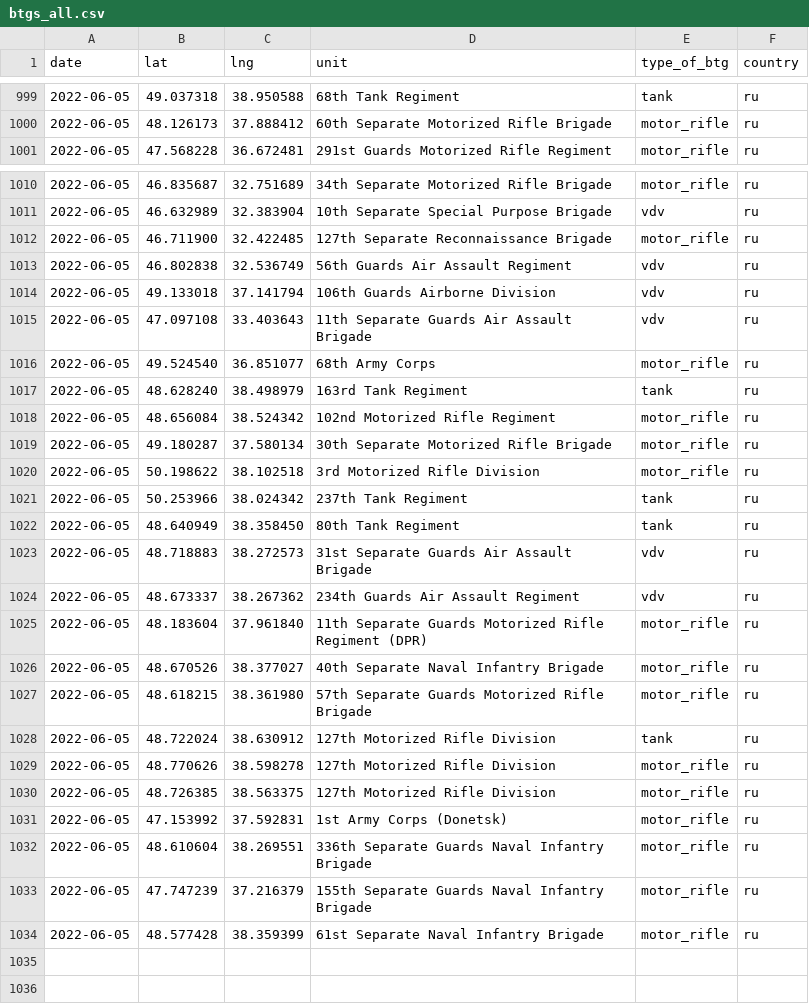
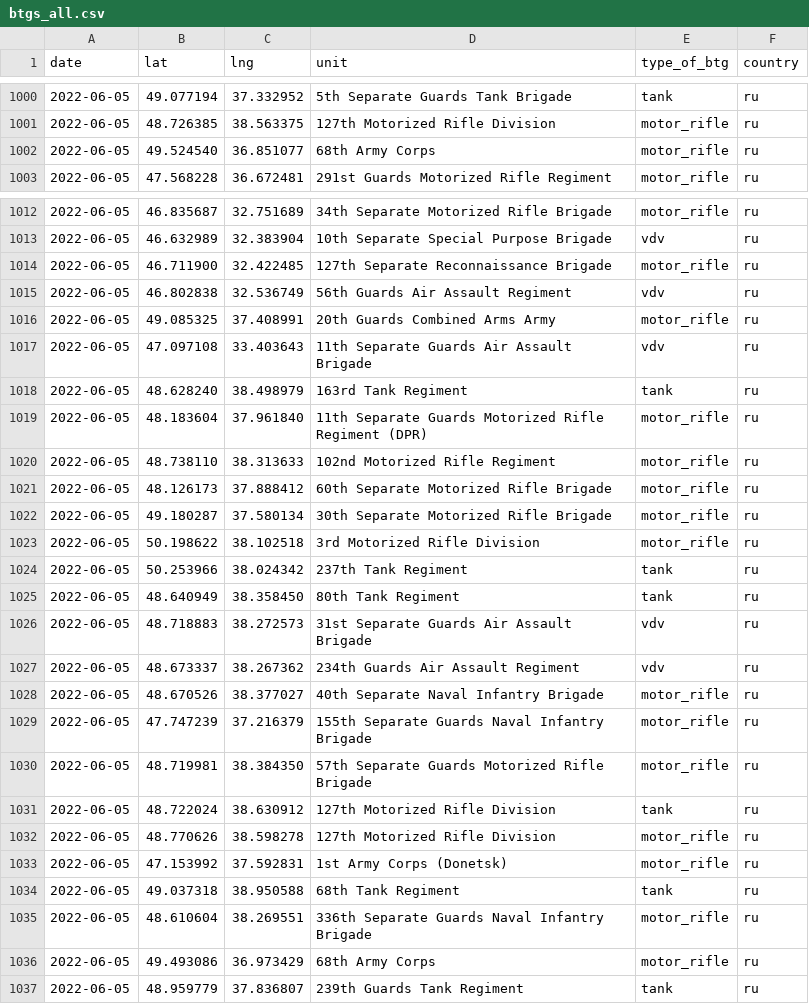
Before and after one commit to simonhuwiler/uawardata, a CSV file: data/csv/btgs_all.csv, drawn as a sheet; only a part is shown, gaps mark what is left out; the diff covers the shown part only.

```diff
--- a/data/csv/btgs_all.csv
+++ b/data/csv/btgs_all.csv
@@ -999,3 +1000,4 @@ date,lat,lng,unit,type_of_btg,country
-2022-06-05,49.037318,38.950588,68th Tank Regiment,tank,ru
-2022-06-05,48.126173,37.888412,60th Separate Motorized Rifle Brigade,motor_rifle,ru
+2022-06-05,49.077194,37.332952,5th Separate Guards Tank Brigade,tank,ru
+2022-06-05,48.726385,38.563375,127th Motorized Rifle Division,motor_rifle,ru
+2022-06-05,49.524540,36.851077,68th Army Corps,motor_rifle,ru
 2022-06-05,47.568228,36.672481,291st Guards Motorized Rifle Regiment,motor_rifle,ru
@@ -1013,7 +1015,8 @@ date,lat,lng,unit,type_of_btg,country
 2022-06-05,46.802838,32.536749,56th Guards Air Assault Regiment,vdv,ru
-2022-06-05,49.133018,37.141794,106th Guards Airborne Division,vdv,ru
+2022-06-05,49.085325,37.408991,20th Guards Combined Arms Army,motor_rifle,ru
 2022-06-05,47.097108,33.403643,11th Separate Guards Air Assault Brigade,vdv,ru
-2022-06-05,49.524540,36.851077,68th Army Corps,motor_rifle,ru
 2022-06-05,48.628240,38.498979,163rd Tank Regiment,tank,ru
-2022-06-05,48.656084,38.524342,102nd Motorized Rifle Regiment,motor_rifle,ru
+2022-06-05,48.183604,37.961840,11th Separate Guards Motorized Rifle Regiment (DPR),motor_rifle,ru
+2022-06-05,48.738110,38.313633,102nd Motorized Rifle Regiment,motor_rifle,ru
+2022-06-05,48.126173,37.888412,60th Separate Motorized Rifle Brigade,motor_rifle,ru
 2022-06-05,49.180287,37.580134,30th Separate Motorized Rifle Brigade,motor_rifle,ru
@@ -1024,11 +1027,11 @@ date,lat,lng,unit,type_of_btg,country
 2022-06-05,48.673337,38.267362,234th Guards Air Assault Regiment,vdv,ru
-2022-06-05,48.183604,37.961840,11th Separate Guards Motorized Rifle Regiment (DPR),motor_rifle,ru
 2022-06-05,48.670526,38.377027,40th Separate Naval Infantry Brigade,motor_rifle,ru
-2022-06-05,48.618215,38.361980,57th Separate Guards Motorized Rifle Brigade,motor_rifle,ru
+2022-06-05,47.747239,37.216379,155th Separate Guards Naval Infantry Brigade,motor_rifle,ru
+2022-06-05,48.719981,38.384350,57th Separate Guards Motorized Rifle Brigade,motor_rifle,ru
 2022-06-05,48.722024,38.630912,127th Motorized Rifle Division,tank,ru
 2022-06-05,48.770626,38.598278,127th Motorized Rifle Division,motor_rifle,ru
-2022-06-05,48.726385,38.563375,127th Motorized Rifle Division,motor_rifle,ru
 2022-06-05,47.153992,37.592831,1st Army Corps (Donetsk),motor_rifle,ru
+2022-06-05,49.037318,38.950588,68th Tank Regiment,tank,ru
 2022-06-05,48.610604,38.269551,336th Separate Guards Naval Infantry Brigade,motor_rifle,ru
-2022-06-05,47.747239,37.216379,155th Separate Guards Naval Infantry Brigade,motor_rifle,ru
-2022-06-05,48.577428,38.359399,61st Separate Naval Infantry Brigade,motor_rifle,ru
+2022-06-05,49.493086,36.973429,68th Army Corps,motor_rifle,ru
+2022-06-05,48.959779,37.836807,239th Guards Tank Regiment,tank,ru
```
Also changed, not shown: 2 added rows, 24 moved rows and 4 edited cells elsewhere in this file, data/csv/btgs_current.csv, data/csv/units_all.csv, 5 other files.
